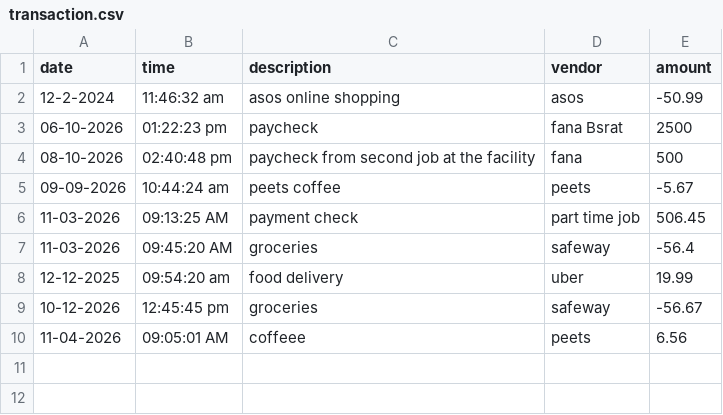
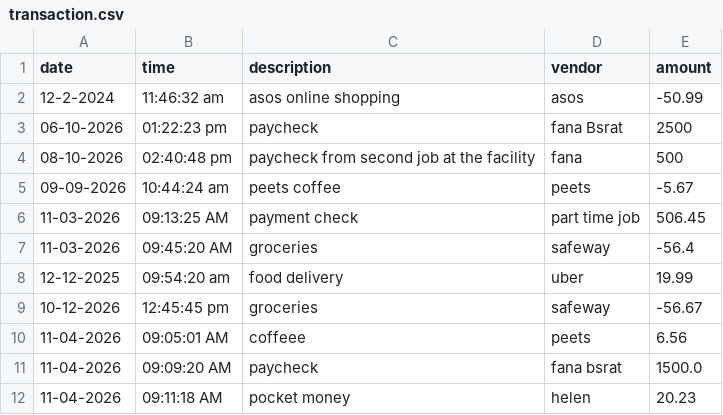
Before and after one commit to fbsrat/restaurantsale, a CSV file: src/main/java/transaction.csv, drawn as a sheet.

```diff
--- a/src/main/java/transaction.csv
+++ b/src/main/java/transaction.csv
@@ -10 +10,3 @@ date|time|description|vendor|amount
 11-04-2026|09:05:01 AM|coffeee|peets|6.56
+11-04-2026|09:09:20 AM|paycheck|fana bsrat|1500.0
+11-04-2026|09:11:18 AM|pocket money|helen|20.23
```
Also changed, not shown: 1 other file.
